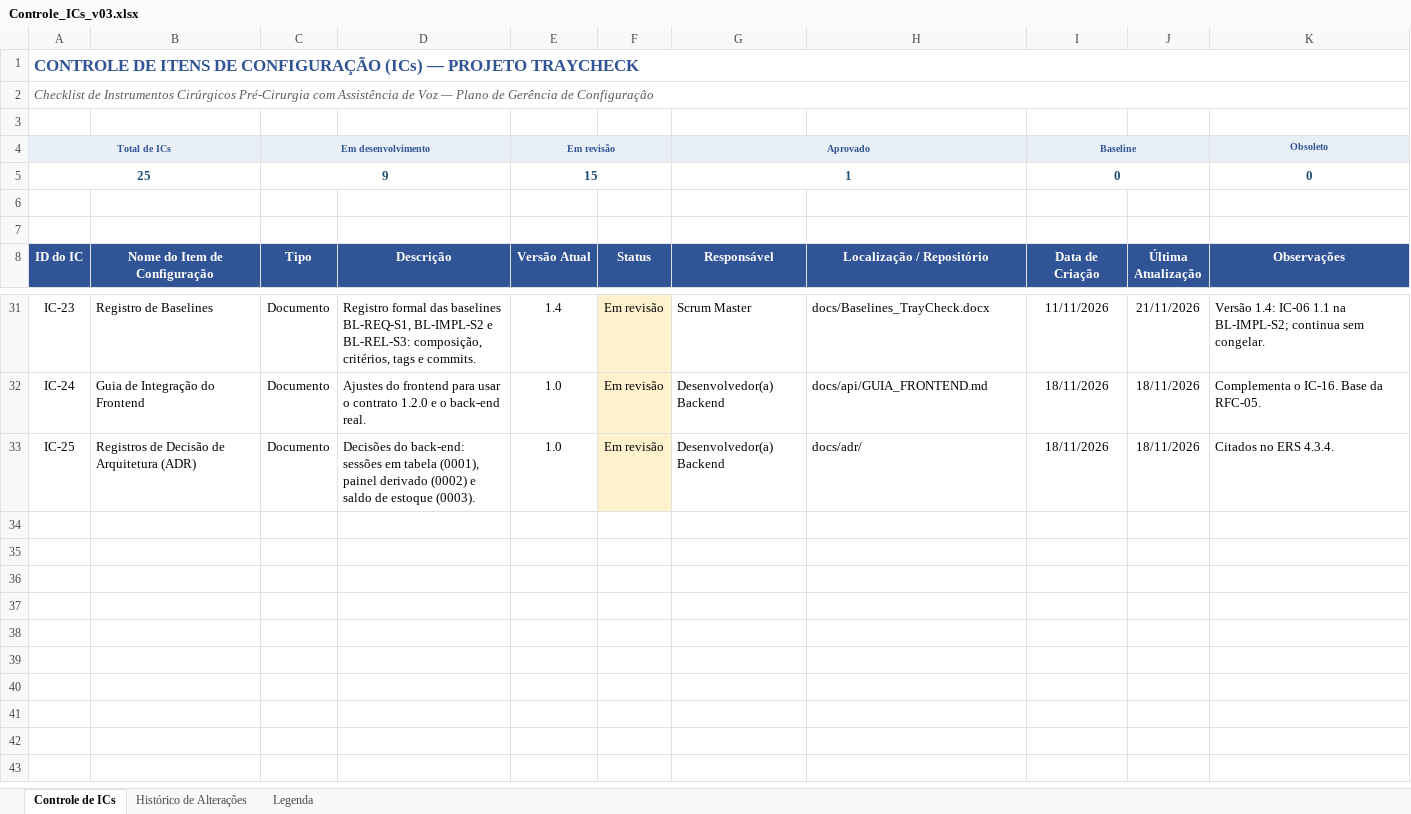
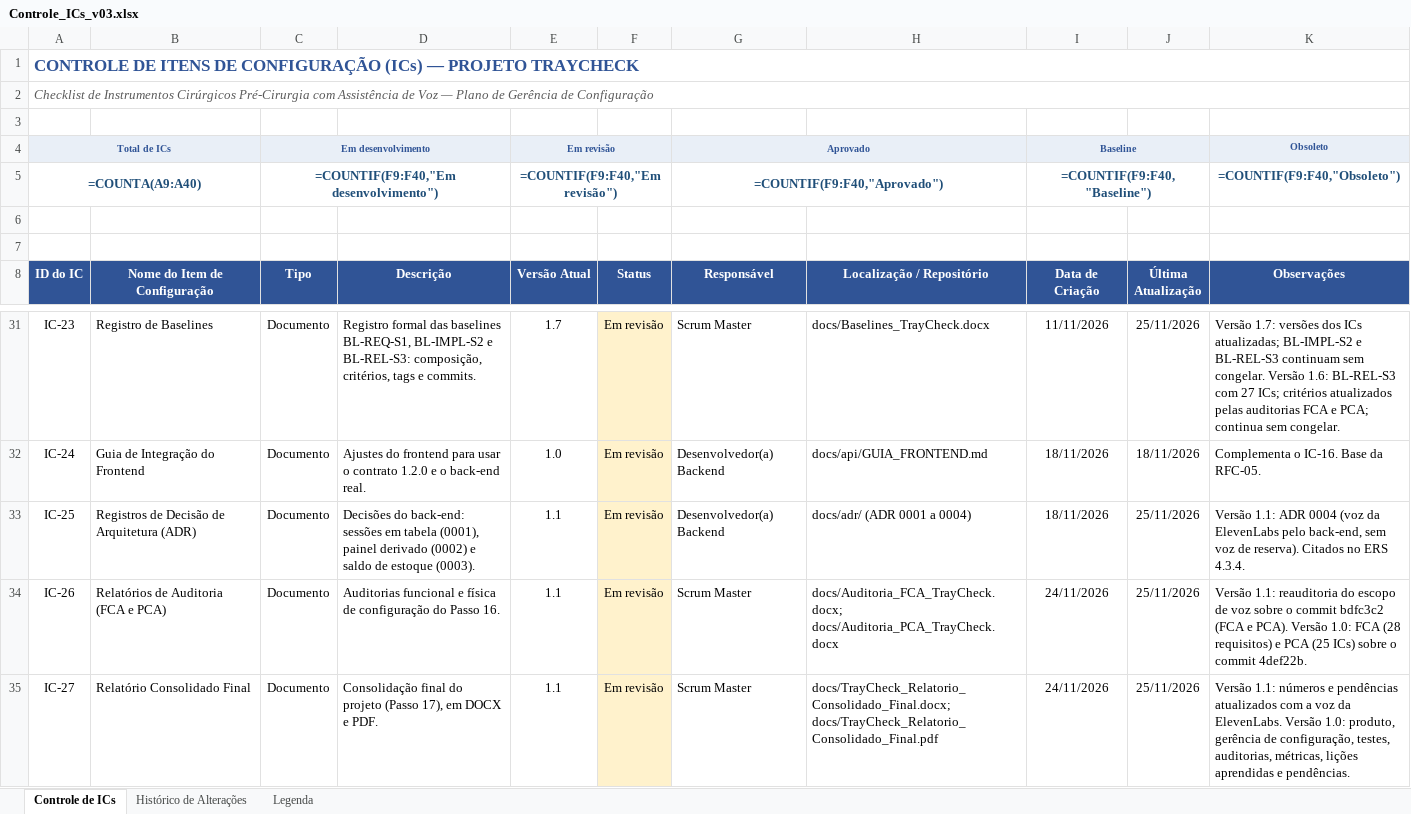
Before and after one commit to GustavoPaes20/TrayCheck, an Excel workbook: docs/Controle_ICs_v03.xlsx, sheet Controle de ICs, drawn as a sheet; only a part is shown, gaps mark what is left out; values as stored, in another font and other column widths than the file's, no borders; formulas without a stored value are shown as written; removed rows and columns are numbered as before the commit, all else as after; the diff covers the shown part only; the diff names each change by its address in the sheet, - before the commit and + after, or states it on an @@ line.

Commit message:
docs(gc): atualiza a documentacao com a voz da ElevenLabs (RFC-09 e RFC-10)
ERS 2.6, Inventario 1.8, RTM 1.7, Status Accounting 1.7, Baselines 1.7, PCM 1.4 (RFC-09 e RFC-10), contrato 1.3.0, ADR 0004, roteiro do RNF03, FCA e PCA 1.1 e Relatorio Consolidado 1.1 (DOCX e PDF).

```diff
--- a/docs/Controle_ICs_v03.xlsx (sheet Controle de ICs)
+++ b/docs/Controle_ICs_v03.xlsx (sheet Controle de ICs)
-row 5: 25 |  | 9 |  | 15 |  | 1 |  | 0 |  | 0
+row 5: =COUNTA(A9:A40) |  | =COUNTIF(F9:F40,"Em desenvolvimento") |  | =COUNTIF(F9:F40,"Em revisão") |  | =COUNTIF(F9:F40,"Aprovado") |  | =COUNTIF(F9:F40,"Baseline") |  | =COUNTIF(F9:F40,"Obsoleto")
-E31 (Versão Atual): 1.4
+E31 (Versão Atual): 1.7
-J31 (Última Atualização): 21/11/2026
+J31 (Última Atualização): 25/11/2026
-K31 (Observações): Versão 1.4: IC-06 1.1 na BL-IMPL-S2; continua sem…
+K31 (Observações): Versão 1.7: versões dos ICs atualizadas; BL-IMPL-S2 e BL-REL-S3 continuam sem congelar. Versão 1.6: BL-REL-S3 com 27 ICs; critérios atualizados pelas auditorias FCA e PCA; continua sem…
-E33 (Versão Atual): 1.0
+E33 (Versão Atual): 1.1
-H33 (Localização / Repositório): docs/adr/
+H33 (Localização / Repositório): docs/adr/ (ADR 0001 a 0004)
-J33 (Última Atualização): 18/11/2026
+J33 (Última Atualização): 25/11/2026
-K33 (Observações): Citados no…
+K33 (Observações): Versão 1.1: ADR 0004 (voz da ElevenLabs pelo back-end, sem voz de reserva). Citados no…
+row 34: IC-26 | Relatórios de Auditoria (FCA e PCA) | Documento | Auditorias funcional e física de configuração do Passo 16. | 1.1 | Em revisão | Scrum Master | docs/Auditoria_FCA_TrayCheck.docx; docs/Auditoria_PCA_TrayCheck.docx | 24/11/2026 | 25/11/2026 | Versão 1.1: reauditoria do escopo de voz sobre o commit bdfc3c2 (FCA e PCA). Versão 1.0: FCA (28 requisitos) e PCA (25 ICs) sobre o commit 4def22b.
+row 35: IC-27 | Relatório Consolidado Final | Documento | Consolidação final do projeto (Passo 17), em DOCX e PDF. | 1.1 | Em revisão | Scrum Master | docs/TrayCheck_Relatorio_Consolidado_Final.docx; docs/TrayCheck_Relatorio_Consolidado_Final.pdf | 24/11/2026 | 25/11/2026 | Versão 1.1: números e pendências atualizados com a voz da ElevenLabs. Versão 1.0: produto, gerência de configuração, testes, auditorias, métricas, lições aprendidas e pendências.
```
Also changed, not shown: 35 edited cells elsewhere in this sheet, sheet Histórico de Alterações, docs/pcm/PCM_TrayCheck.xlsx, 13 other files.
